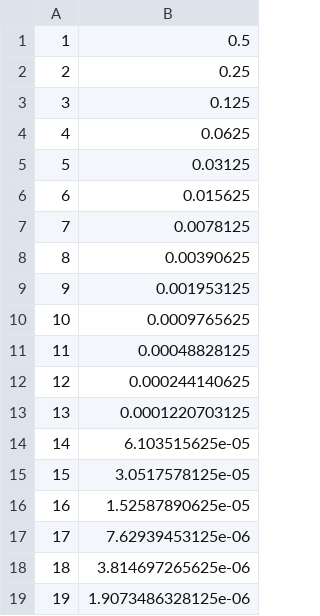
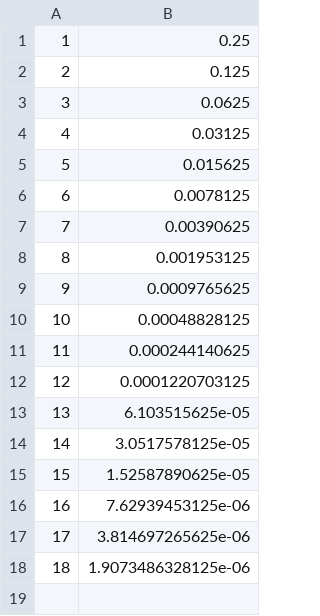
Before and after one commit to paniash/p342-lab, a CSV file: assignment5/bisection_a.csv, drawn as a sheet; removed rows and columns are numbered as before the commit, all else as after; the diff names each change by its address in the sheet, - before the commit and + after, or states it on an @@ line.

```diff
--- a/assignment5/bisection_a.csv
+++ b/assignment5/bisection_a.csv
-row 1: 1 | 0.5
@@ column A renumbered from row 1 down @@
```
Also changed, not shown: assignment5/bisection_b.csv, 7 other files.
